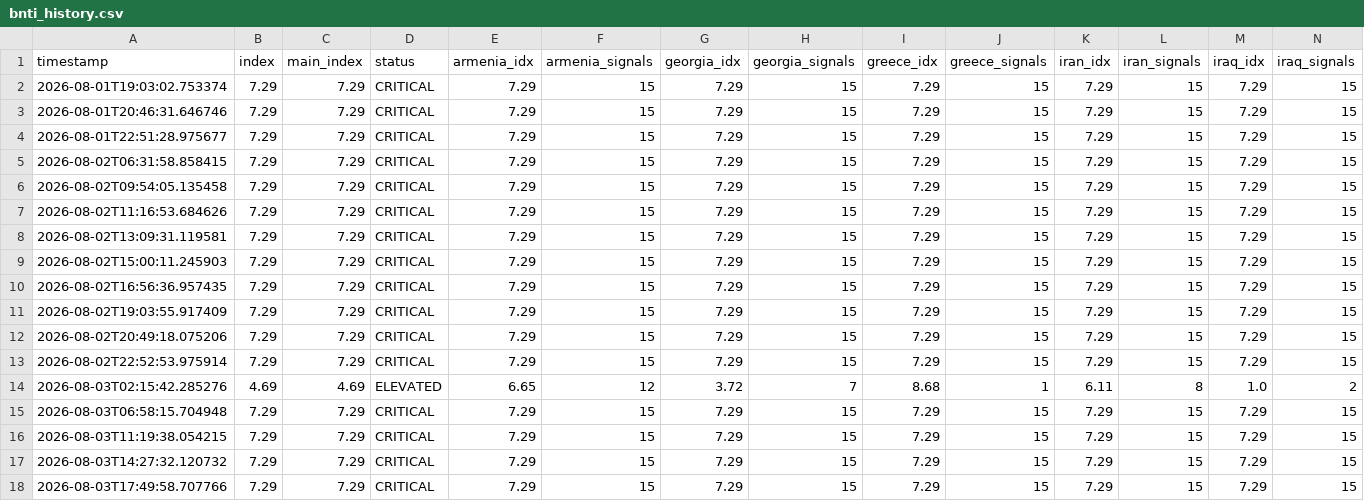
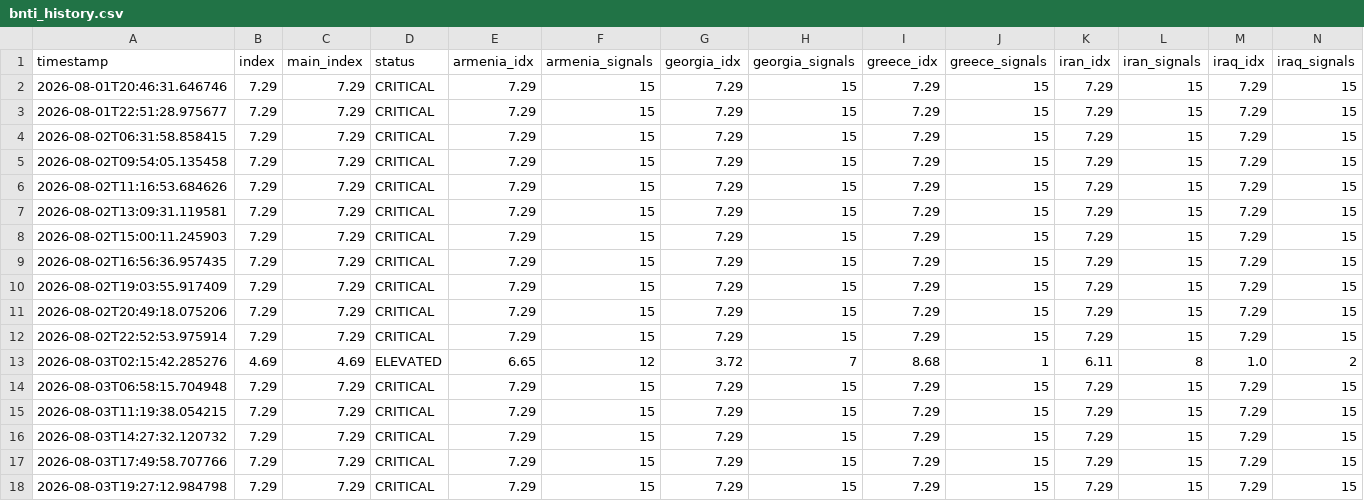
Before and after one commit to SDCofA/border-neighbor-threat-index, a CSV file: bnti_history.csv, drawn as a sheet; only a part is shown; removed rows and columns are numbered as before the commit, all else as after; rows hold the shown columns only; the diff names each change by its address in the sheet, - before the commit and + after, or states it on an @@ line.

```diff
--- a/bnti_history.csv
+++ b/bnti_history.csv
-row 2: 2026-08-01T19:03:02.753374 | 7.29 | 7.29 | CRITICAL | 7.29 | 15 | 7.29 | 15 | 7.29 | 15 | 7.29 | 15 | 7.29 | 15
+row 18: 2026-08-03T19:27:12.984798 | 7.29 | 7.29 | CRITICAL | 7.29 | 15 | 7.29 | 15 | 7.29 | 15 | 7.29 | 15 | 7.29 | 15
```
Also changed, not shown: 2 other files.
